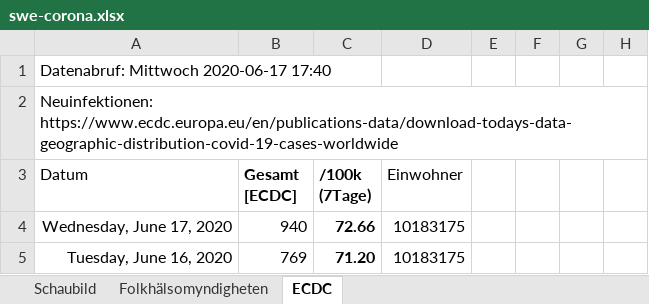
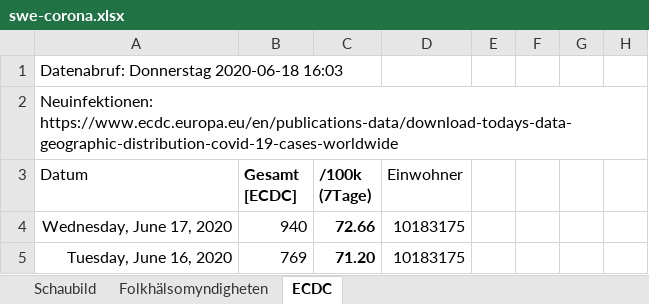
Before and after one commit to episource/swe-corona, an Excel workbook: swe-corona.xlsx, sheet ECDC, drawn as a sheet; only a part is shown; values as stored, in another font and other column widths than the file's, no borders; conditional formats not drawn; the diff names each change by its address in the sheet, - before the commit and + after, or states it on an @@ line.

```diff
--- a/swe-corona.xlsx (sheet ECDC)
+++ b/swe-corona.xlsx (sheet ECDC)
-A1 (Datum): Datenabruf: Mittwoch 2020-06-17 17:40
+A1 (Datum): Datenabruf: Donnerstag 2020-06-18 16:03
```
Also changed, not shown: sheet Folkhälsomyndigheten, formulas that keep their value, charts or pictures, 1 other file.
